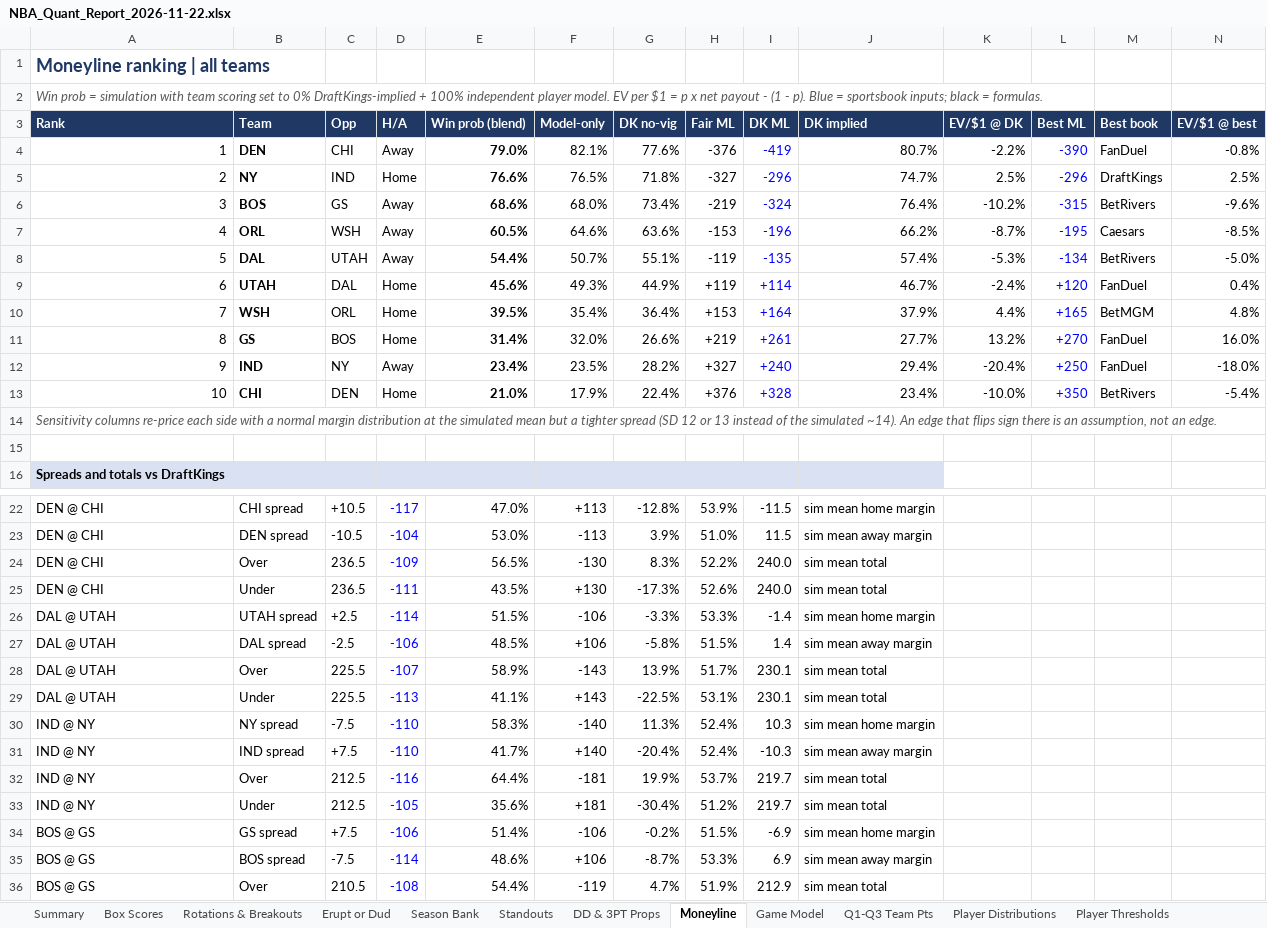
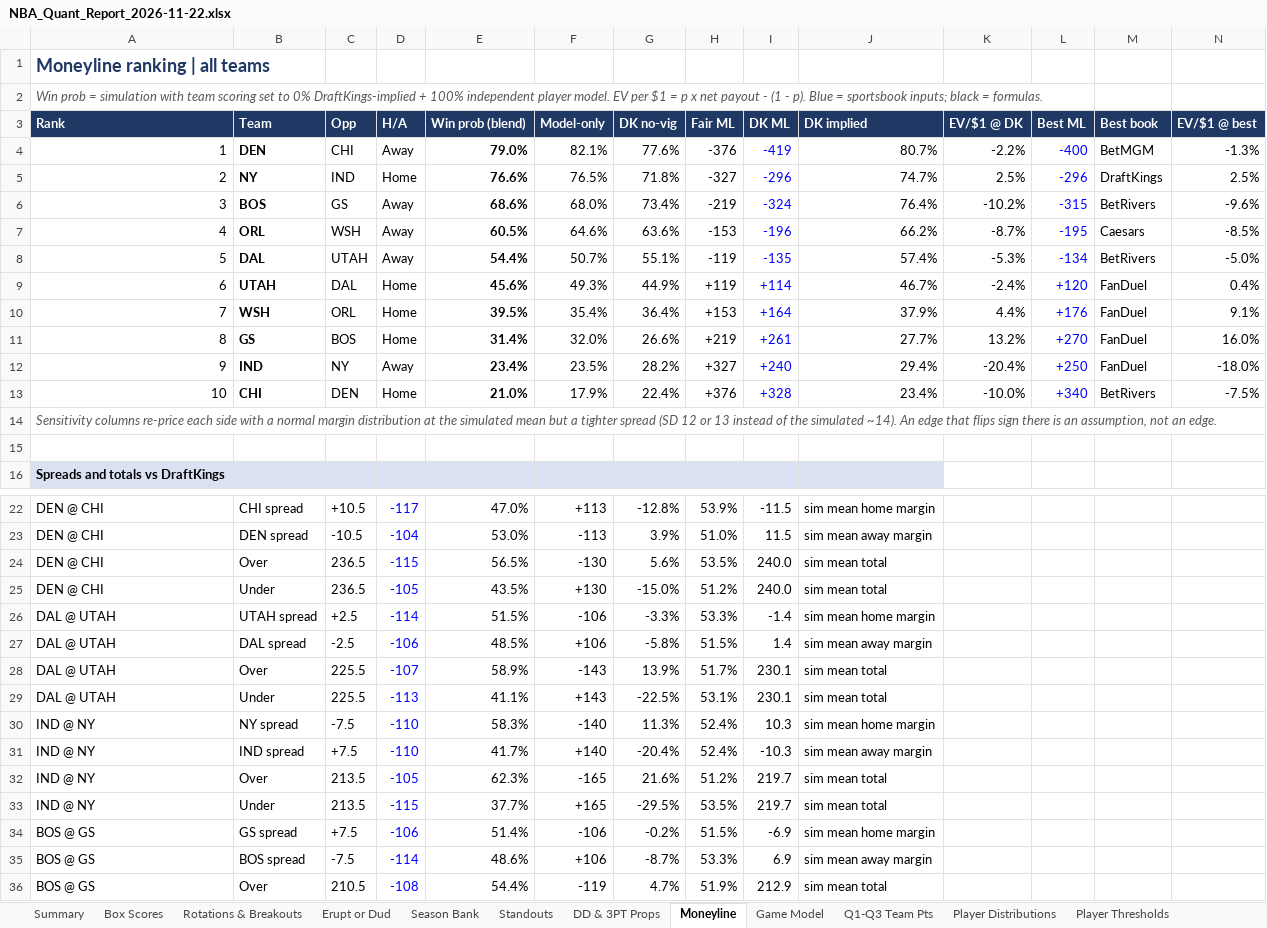
Before and after one commit to HeyShawtty/nba-quant-desk, an Excel workbook: reports/NBA_Quant_Report_2026-11-22.xlsx, sheet Moneyline, drawn as a sheet; only a part is shown, gaps mark what is left out; values as stored, in another font and other column widths than the file's, no borders; removed rows and columns are numbered as before the commit, all else as after; rows hold the shown columns only; the diff names each change by its address in the sheet, - before the commit and + after, or states it on an @@ line.

```diff
--- a/reports/NBA_Quant_Report_2026-11-22.xlsx (sheet Moneyline)
+++ b/reports/NBA_Quant_Report_2026-11-22.xlsx (sheet Moneyline)
-L4 (Best ML): -390
+L4 (Best ML): -400
-M4 (Best book): FanDuel
+M4 (Best book): BetMGM
-N4 (EV/$1 @ best): -0.8%
+N4 (EV/$1 @ best): -1.3%
-L10 (Best ML): +165
+L10 (Best ML): +176
-M10 (Best book): BetMGM
+M10 (Best book): FanDuel
-N10 (EV/$1 @ best): 4.8%
+N10 (EV/$1 @ best): 9.1%
-L13 (Best ML): +350
+L13 (Best ML): +340
-N13 (EV/$1 @ best): -5.4%
+N13 (EV/$1 @ best): -7.5%
-D24 (H/A): -109
+D24 (H/A): -115
-G24 (DK no-vig): 8.3%
+G24 (DK no-vig): 5.6%
-H24 (Fair ML): 52.2%
+H24 (Fair ML): 53.5%
-D25 (H/A): -111
+D25 (H/A): -105
-G25 (DK no-vig): -17.3%
+G25 (DK no-vig): -15.0%
-H25 (Fair ML): 52.6%
+H25 (Fair ML): 51.2%
-row 32: IND @ NY | Over | 212.5 | -116 | 64.4% | -181 | 19.9% | 53.7% | 219.7 | sim mean total
-B32 (Team): Under
+B32 (Team): Over
-C32 (Opp): 212.5
+C32 (Opp): 213.5
-E32 (Win prob (blend)): 35.6%
+E32 (Win prob (blend)): 62.3%
-F32 (Model-only): +181
+F32 (Model-only): -165
-G32 (DK no-vig): -30.4%
+G32 (DK no-vig): 21.6%
+row 33: IND @ NY | Under | 213.5 | -115 | 37.7% | +165 | -29.5% | 53.5% | 219.7 | sim mean total
```
Also changed, not shown: sheet Game Model, sheet Summary, sheet Tracking Log, sheet Box Scores, formulas that keep their value, reports/Data_Bank_2026-27.xlsx, 7 other files.
